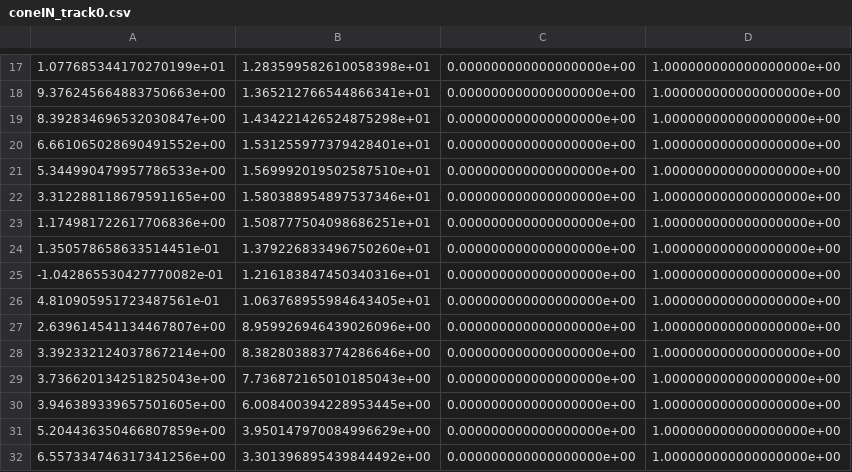
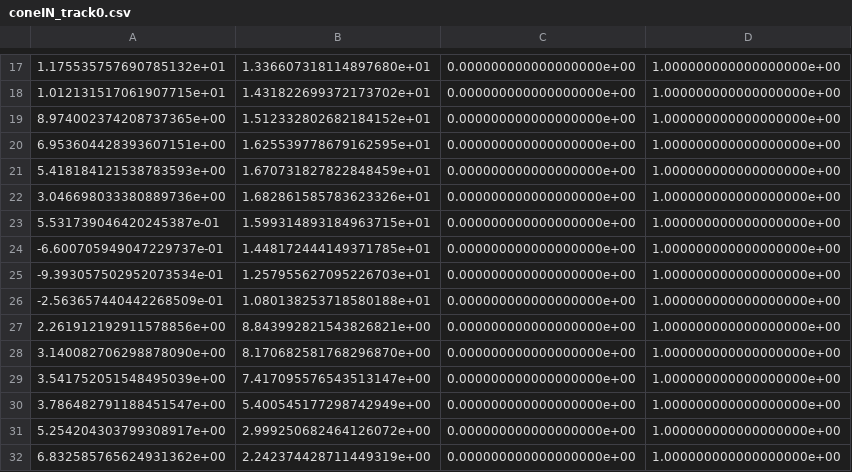
Before and after one commit to MatteoMariani99/psd_DaGGER, a CSV file: world/cones_position/coneIN_track0.csv, drawn as a sheet; only a part is shown, gaps mark what is left out; the diff covers the shown part only.

```diff
--- a/world/cones_position/coneIN_track0.csv
+++ b/world/cones_position/coneIN_track0.csv
@@ -17,16 +17,16 @@
-1.077685344170270199e+01,1.283599582610058398e+01,0.000000000000000000e+00,1.000000000000000000e+00
-9.376245664883750663e+00,1.365212766544866341e+01,0.000000000000000000e+00,1.000000000000000000e+00
-8.392834696532030847e+00,1.434221426524875298e+01,0.000000000000000000e+00,1.000000000000000000e+00
-6.661065028690491552e+00,1.531255977379428401e+01,0.000000000000000000e+00,1.000000000000000000e+00
-5.344990479957786533e+00,1.569992019502587510e+01,0.000000000000000000e+00,1.000000000000000000e+00
-3.312288118679591165e+00,1.580388954897537346e+01,0.000000000000000000e+00,1.000000000000000000e+00
-1.174981722617706836e+00,1.508777504098686251e+01,0.000000000000000000e+00,1.000000000000000000e+00
-1.350578658633514451e-01,1.379226833496750260e+01,0.000000000000000000e+00,1.000000000000000000e+00
--1.042865530427770082e-01,1.216183847450340316e+01,0.000000000000000000e+00,1.000000000000000000e+00
-4.810905951723487561e-01,1.063768955984643405e+01,0.000000000000000000e+00,1.000000000000000000e+00
-2.639614541134467807e+00,8.959926946439026096e+00,0.000000000000000000e+00,1.000000000000000000e+00
-3.392332124037867214e+00,8.382803883774286646e+00,0.000000000000000000e+00,1.000000000000000000e+00
-3.736620134251825043e+00,7.736872165010185043e+00,0.000000000000000000e+00,1.000000000000000000e+00
-3.946389339657501605e+00,6.008400394228953445e+00,0.000000000000000000e+00,1.000000000000000000e+00
-5.204436350466807859e+00,3.950147970084996629e+00,0.000000000000000000e+00,1.000000000000000000e+00
-6.557334746317341256e+00,3.301396895439844492e+00,0.000000000000000000e+00,1.000000000000000000e+00
+1.175535757690785132e+01,1.336607318114897680e+01,0.000000000000000000e+00,1.000000000000000000e+00
+1.012131517061907715e+01,1.431822699372173702e+01,0.000000000000000000e+00,1.000000000000000000e+00
+8.974002374208737365e+00,1.512332802682184152e+01,0.000000000000000000e+00,1.000000000000000000e+00
+6.953604428393607151e+00,1.625539778679162595e+01,0.000000000000000000e+00,1.000000000000000000e+00
+5.418184121538783593e+00,1.670731827822848459e+01,0.000000000000000000e+00,1.000000000000000000e+00
+3.046698033380889736e+00,1.682861585783623326e+01,0.000000000000000000e+00,1.000000000000000000e+00
+5.531739046420245387e-01,1.599314893184963715e+01,0.000000000000000000e+00,1.000000000000000000e+00
+-6.600705949047229737e-01,1.448172444149371785e+01,0.000000000000000000e+00,1.000000000000000000e+00
+-9.393057502952073534e-01,1.257955627095226703e+01,0.000000000000000000e+00,1.000000000000000000e+00
+-2.563657440442268509e-01,1.080138253718580188e+01,0.000000000000000000e+00,1.000000000000000000e+00
+2.261912192911578856e+00,8.843992821543826821e+00,0.000000000000000000e+00,1.000000000000000000e+00
+3.140082706298878090e+00,8.170682581768296870e+00,0.000000000000000000e+00,1.000000000000000000e+00
+3.541752051548495039e+00,7.417095576543513147e+00,0.000000000000000000e+00,1.000000000000000000e+00
+3.786482791188451547e+00,5.400545177298742949e+00,0.000000000000000000e+00,1.000000000000000000e+00
+5.254204303799308917e+00,2.999250682464126072e+00,0.000000000000000000e+00,1.000000000000000000e+00
+6.832585765624931362e+00,2.242374428711449319e+00,0.000000000000000000e+00,1.000000000000000000e+00
```
Also changed, not shown: 120 edited cells elsewhere in this file, world/cones_position/coneOUT_track0.csv, 35 other files.
